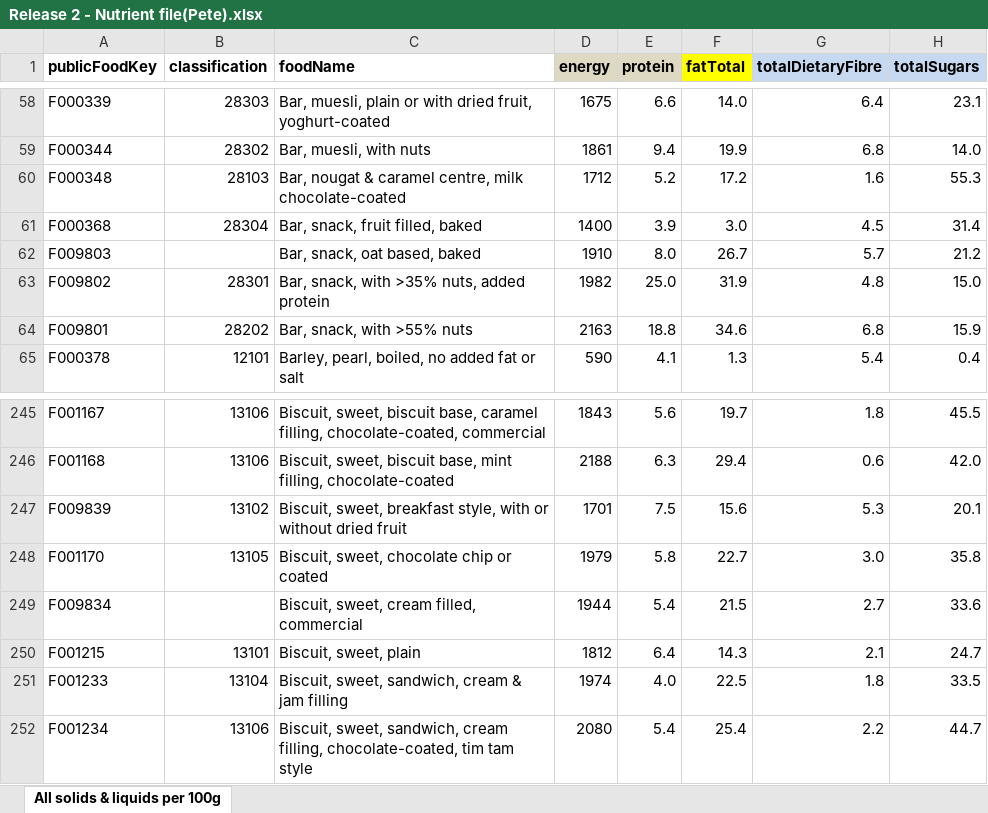
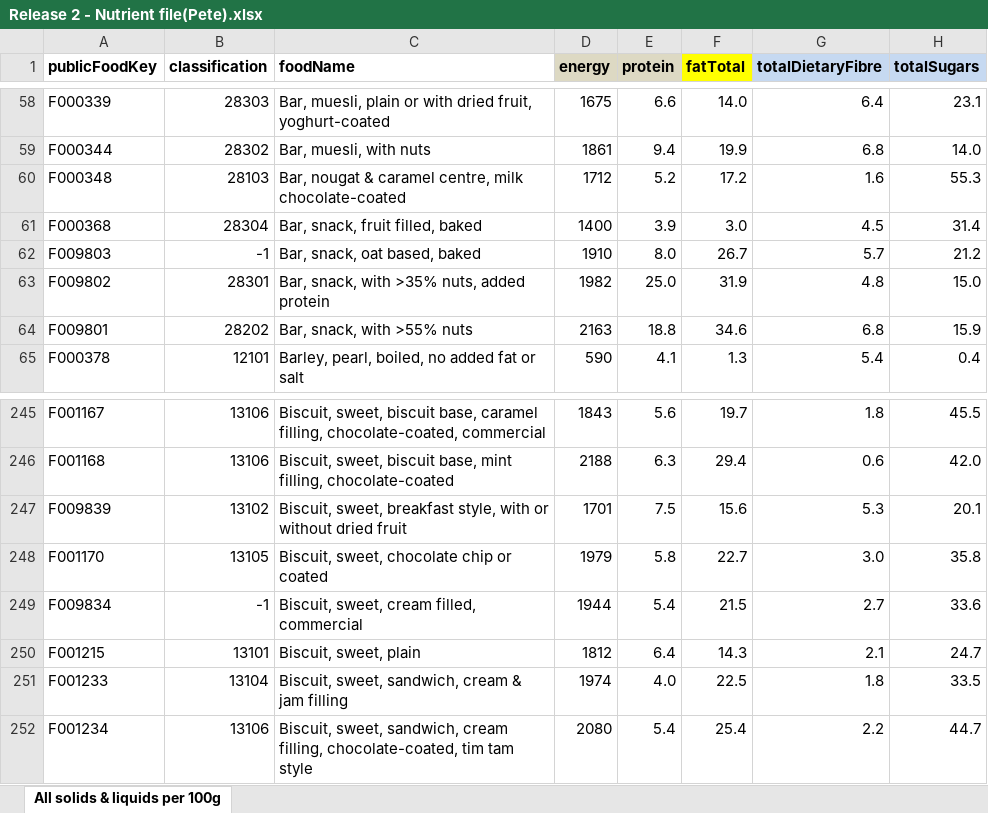
Before and after one commit to petemcgowan/KetoTrain, an Excel workbook: design/data/Australian Food Composition Database/Release 2 - Nutrient file(Pete).xlsx, sheet All solids & liquids per 100g, drawn as a sheet; only a part is shown, gaps mark what is left out; values as stored, in another font and other column widths than the file's, no borders; the diff names each change by its address in the sheet, - before the commit and + after, or states it on an @@ line.

Commit message:
update database source files

```diff
--- a/design/data/Australian Food Composition Database/Release 2 - Nutrient file(Pete).xlsx (sheet All solids & liquids per 100g)
+++ b/design/data/Australian Food Composition Database/Release 2 - Nutrient file(Pete).xlsx (sheet All solids & liquids per 100g)
-B62 (classification): (empty)
+B62 (classification): -1
-B249 (classification): (empty)
+B249 (classification): -1
```
